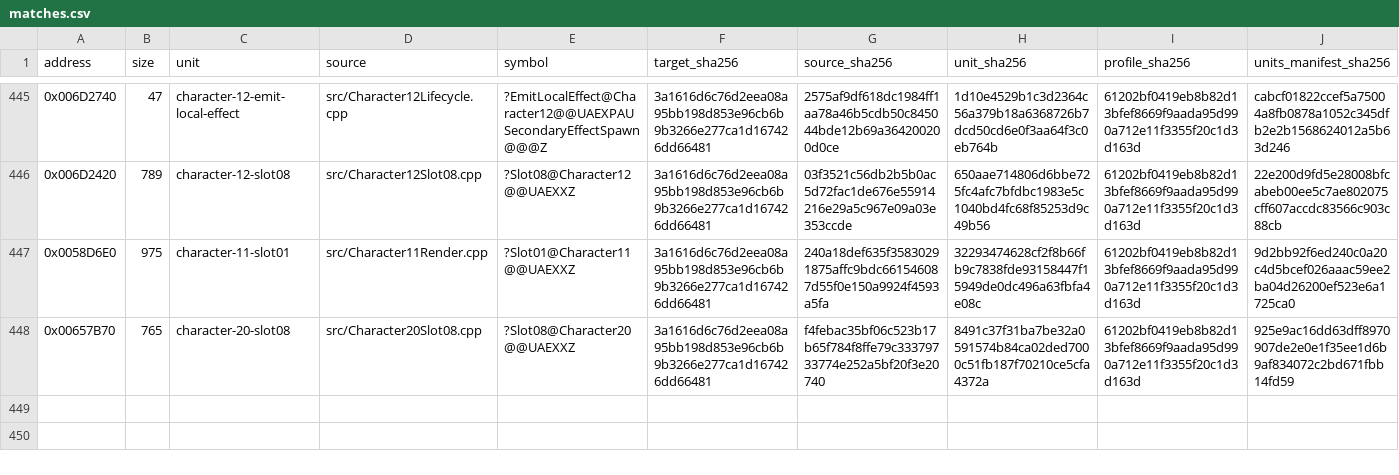
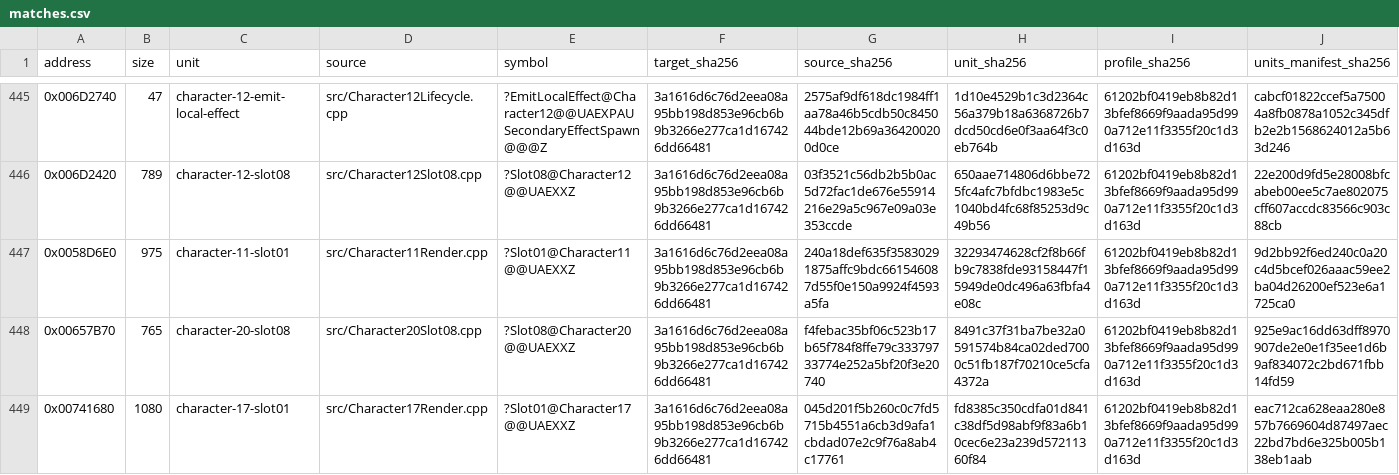
Before and after one commit to N0zoM1z0/Eternal-Fighter-Zero, a CSV file: config/matches.csv, drawn as a sheet; only a part is shown, gaps mark what is left out; rows hold the shown columns only; the diff names each change by its address in the sheet, - before the commit and + after, or states it on an @@ line.

Commit message:
gpt-web: reconstruct NayukiB 1080-byte dual-gauge Slot01 exact

```diff
--- a/config/matches.csv
+++ b/config/matches.csv
+row 449: 0x00741680 | 1080 | character-17-slot01 | src/Character17Render.cpp | ?Slot01@Character17@@UAEXXZ | 3a1616d6c76d2eea08a95bb198d853e96cb6b9b3266e277ca1d167426dd66481 | 045d201f5b260c0c7fd5715b4551a6cb3d9afa1cbdad07e2c9f76a8ab4c17761 | fd8385c350cdfa01d841c38df5d98abf9f83a6b10cec6e23a239d57211360f84 | 61202bf0419eb8b82d13bfef8669f9aada95d990a712e11f3355f20c1d3d163d | eac712ca628eaa280e857b7669604d87497aec22bd7bd6e325b005b138eb1aab
```
Also changed, not shown: config/function-boundaries.csv, config/function-origins.csv, 8 other files.
